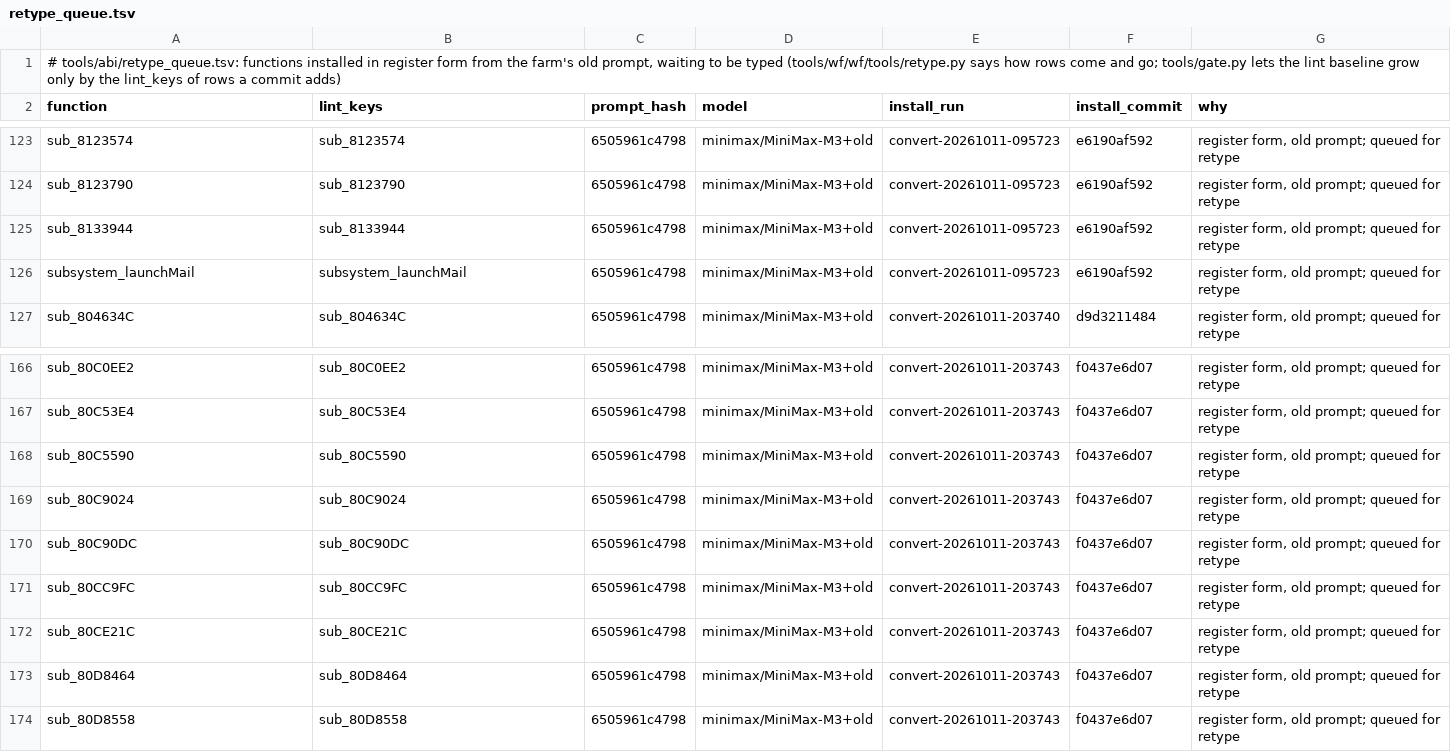
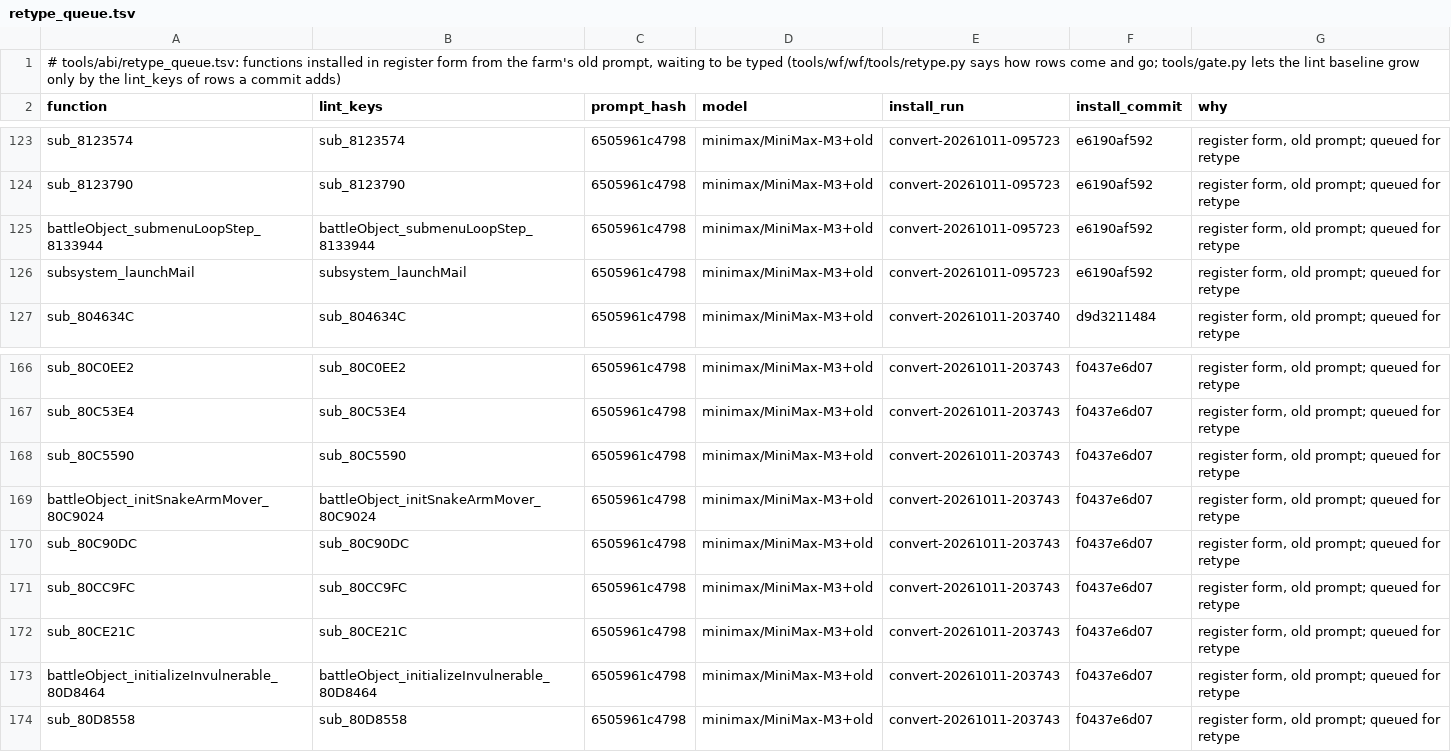
Before and after one commit to alex-berliner/bn6f-recomp, a TSV file: tools/abi/retype_queue.tsv, drawn as a sheet; only a part is shown, gaps mark what is left out.

```diff
--- a/tools/abi/retype_queue.tsv
+++ b/tools/abi/retype_queue.tsv
@@ -124,3 +124,3 @@ sub_8123574	sub_8123574	6505961c4798	minimax/MiniMax-M3+old	convert-20261011-095
 sub_8123790	sub_8123790	6505961c4798	minimax/MiniMax-M3+old	convert-20261011-095723	e6190af592	register form, old prompt; queued for retype
-sub_8133944	sub_8133944	6505961c4798	minimax/MiniMax-M3+old	convert-20261011-095723	e6190af592	register form, old prompt; queued for retype
+battleObject_submenuLoopStep_8133944	battleObject_submenuLoopStep_8133944	6505961c4798	minimax/MiniMax-M3+old	convert-20261011-095723	e6190af592	register form, old prompt; queued for retype
 subsystem_launchMail	subsystem_launchMail	6505961c4798	minimax/MiniMax-M3+old	convert-20261011-095723	e6190af592	register form, old prompt; queued for retype
@@ -168,3 +168,3 @@ sub_80C53E4	sub_80C53E4	6505961c4798	minimax/MiniMax-M3+old	convert-20261011-203
 sub_80C5590	sub_80C5590	6505961c4798	minimax/MiniMax-M3+old	convert-20261011-203743	f0437e6d07	register form, old prompt; queued for retype
-sub_80C9024	sub_80C9024	6505961c4798	minimax/MiniMax-M3+old	convert-20261011-203743	f0437e6d07	register form, old prompt; queued for retype
+battleObject_initSnakeArmMover_80C9024	battleObject_initSnakeArmMover_80C9024	6505961c4798	minimax/MiniMax-M3+old	convert-20261011-203743	f0437e6d07	register form, old prompt; queued for retype
 sub_80C90DC	sub_80C90DC	6505961c4798	minimax/MiniMax-M3+old	convert-20261011-203743	f0437e6d07	register form, old prompt; queued for retype
@@ -172,3 +172,3 @@ sub_80CC9FC	sub_80CC9FC	6505961c4798	minimax/MiniMax-M3+old	convert-20261011-203
 sub_80CE21C	sub_80CE21C	6505961c4798	minimax/MiniMax-M3+old	convert-20261011-203743	f0437e6d07	register form, old prompt; queued for retype
-sub_80D8464	sub_80D8464	6505961c4798	minimax/MiniMax-M3+old	convert-20261011-203743	f0437e6d07	register form, old prompt; queued for retype
+battleObject_initializeInvulnerable_80D8464	battleObject_initializeInvulnerable_80D8464	6505961c4798	minimax/MiniMax-M3+old	convert-20261011-203743	f0437e6d07	register form, old prompt; queued for retype
 sub_80D8558	sub_80D8558	6505961c4798	minimax/MiniMax-M3+old	convert-20261011-203743	f0437e6d07	register form, old prompt; queued for retype
```
Also changed, not shown: symbols/function_boundaries.tsv, symbols/imported_symbols.tsv, 48 other files.
